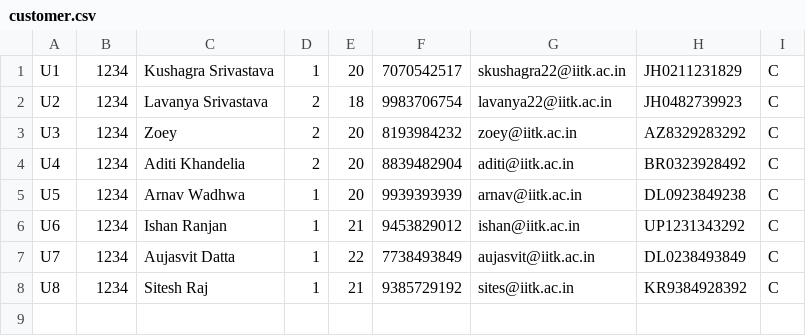
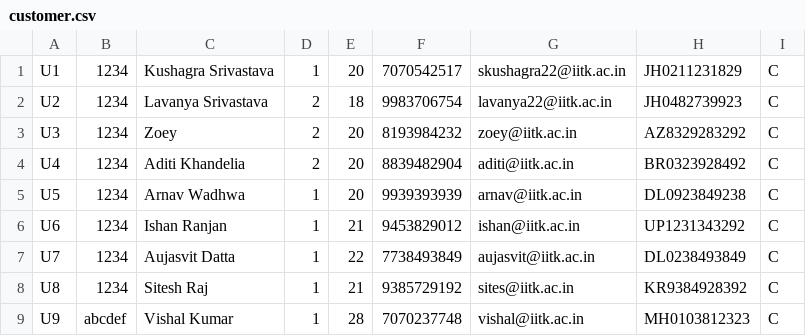
Before and after one commit to whizdor/CS253, a CSV file: databases/customer.csv, drawn as a sheet; the diff names each change by its address in the sheet, - before the commit and + after, or states it on an @@ line.

```diff
--- a/databases/customer.csv
+++ b/databases/customer.csv
+row 9: U9 | abcdef | Vishal Kumar | 1 | 28 | 7070237748 | vishal@iitk.ac.in | MH0103812323 | C
```
Also changed, not shown: databases/car.csv, 10 other files.
